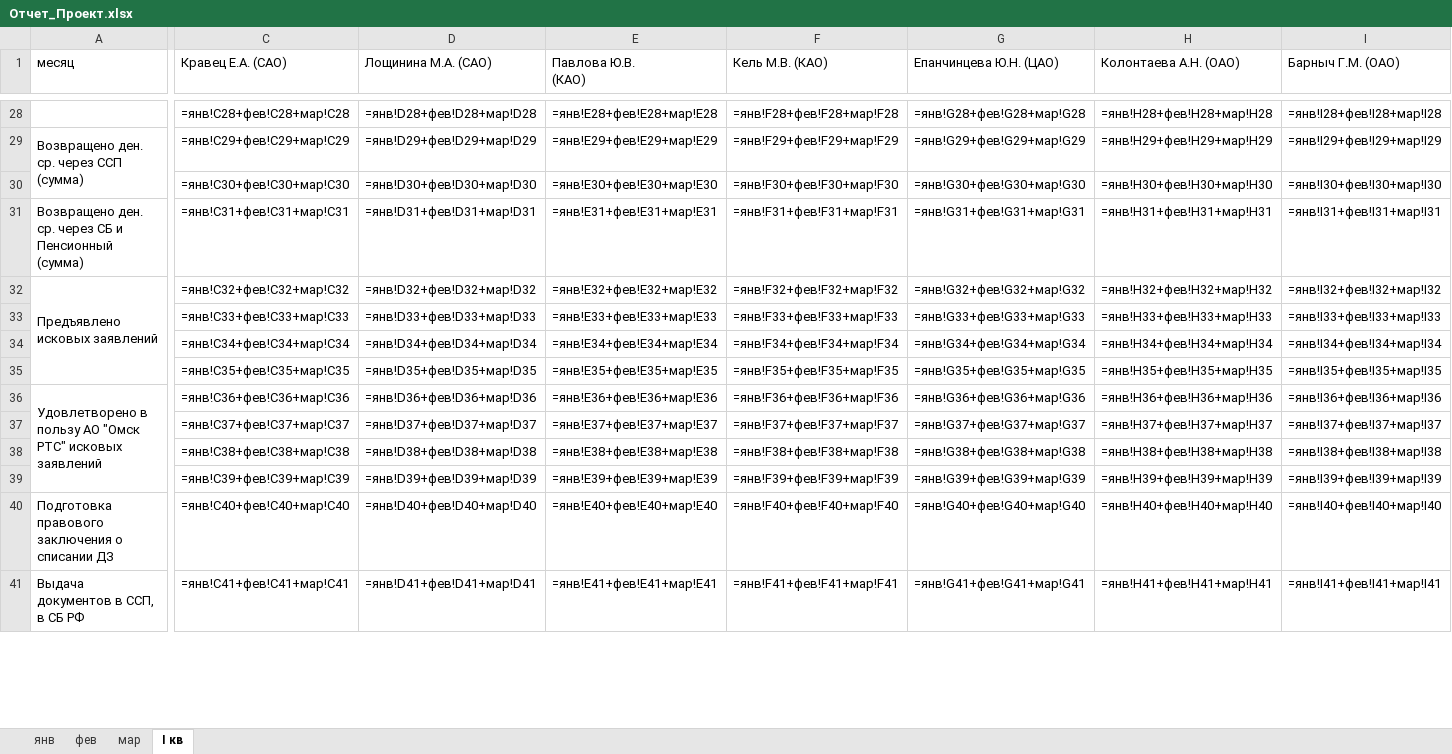
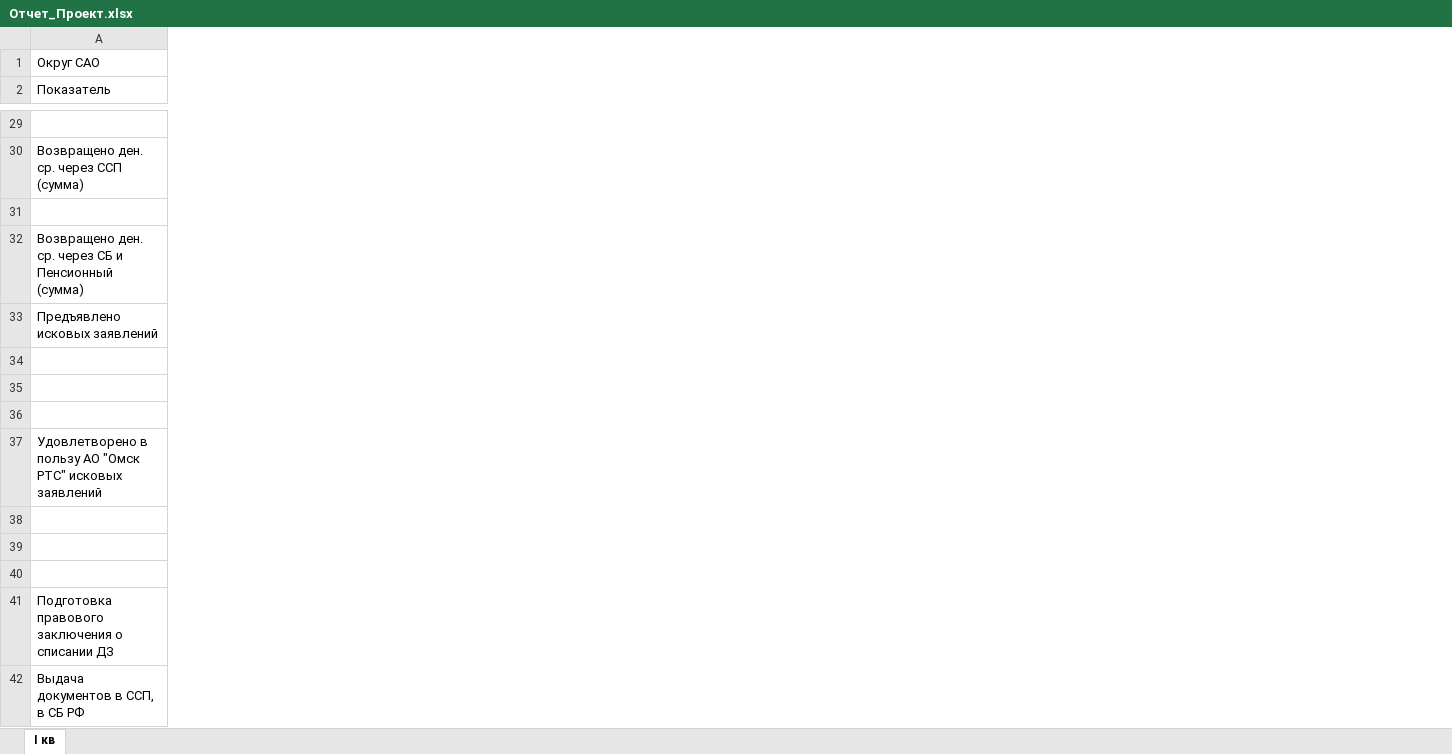
Before and after one commit to xissay13-gif/111111, an Excel workbook: Отчет_Проект.xlsx, sheet I кв, drawn as a sheet; only a part is shown, gaps mark what is left out; values as stored, in another font and other column widths than the file's, no cell formats; formulas without a stored value are shown as written; removed rows and columns are numbered as before the commit, all else as after; rows hold the shown columns only; the diff covers the shown part only; the diff names each change by its address in the sheet, - before the commit and + after, or states it on an @@ line.

```diff
--- a/Отчет_Проект.xlsx (sheet I кв)
+++ b/Отчет_Проект.xlsx (sheet I кв)
-sheet tab: янв
-sheet tab: фев
-sheet tab: мар
-column C (Кравец Е.А. (САО)), rows 28-41: =янв!C28+фев!C28+мар!C28 | =янв!C29+фев!C29+мар!C29 | =янв!C30+фев!C30+мар!C30 | =янв!C31+фев!C31+мар!C31 | =янв!C32+фев!C32+мар!C32 | =янв!C33+фев!C33+мар!C33 | =янв!C34+фев!C34+мар!C34 | =янв!C35+фев!C35+мар!C35 | =янв!C36+фев!C36+мар!C36 | =янв!C37+фев!C37+мар!C37 | =янв!C38+фев!C38+мар!C38 | =янв!C39+фев!C39+мар!C39 | =янв!C40+фев!C40+мар!C40 | =янв!C41+фев!C41+мар!C41
-column D (Лощинина М.А. (САО)), rows 28-41: =янв!D28+фев!D28+мар!D28 | =янв!D29+фев!D29+мар!D29 | =янв!D30+фев!D30+мар!D30 | =янв!D31+фев!D31+мар!D31 | =янв!D32+фев!D32+мар!D32 | =янв!D33+фев!D33+мар!D33 | =янв!D34+фев!D34+мар!D34 | =янв!D35+фев!D35+мар!D35 | =янв!D36+фев!D36+мар!D36 | =янв!D37+фев!D37+мар!D37 | =янв!D38+фев!D38+мар!D38 | =янв!D39+фев!D39+мар!D39 | =янв!D40+фев!D40+мар!D40 | =янв!D41+фев!D41+мар!D41
-column E (Павлова Ю.В. (КАО)), rows 28-41: =янв!E28+фев!E28+мар!E28 | =янв!E29+фев!E29+мар!E29 | =янв!E30+фев!E30+мар!E30 | =янв!E31+фев!E31+мар!E31 | =янв!E32+фев!E32+мар!E32 | =янв!E33+фев!E33+мар!E33 | =янв!E34+фев!E34+мар!E34 | =янв!E35+фев!E35+мар!E35 | =янв!E36+фев!E36+мар!E36 | =янв!E37+фев!E37+мар!E37 | =янв!E38+фев!E38+мар!E38 | =янв!E39+фев!E39+мар!E39 | =янв!E40+фев!E40+мар!E40 | =янв!E41+фев!E41+мар!E41
-column F (Кель М.В. (КАО)), rows 28-41: =янв!F28+фев!F28+мар!F28 | =янв!F29+фев!F29+мар!F29 | =янв!F30+фев!F30+мар!F30 | =янв!F31+фев!F31+мар!F31 | =янв!F32+фев!F32+мар!F32 | =янв!F33+фев!F33+мар!F33 | =янв!F34+фев!F34+мар!F34 | =янв!F35+фев!F35+мар!F35 | =янв!F36+фев!F36+мар!F36 | =янв!F37+фев!F37+мар!F37 | =янв!F38+фев!F38+мар!F38 | =янв!F39+фев!F39+мар!F39 | =янв!F40+фев!F40+мар!F40 | =янв!F41+фев!F41+мар!F41
-column G (Епанчинцева Ю.Н. (ЦАО)), rows 28-41: =янв!G28+фев!G28+мар!G28 | =янв!G29+фев!G29+мар!G29 | =янв!G30+фев!G30+мар!G30 | =янв!G31+фев!G31+мар!G31 | =янв!G32+фев!G32+мар!G32 | =янв!G33+фев!G33+мар!G33 | =янв!G34+фев!G34+мар!G34 | =янв!G35+фев!G35+мар!G35 | =янв!G36+фев!G36+мар!G36 | =янв!G37+фев!G37+мар!G37 | =янв!G38+фев!G38+мар!G38 | =янв!G39+фев!G39+мар!G39 | =янв!G40+фев!G40+мар!G40 | =янв!G41+фев!G41+мар!G41
-column H (Колонтаева А.Н. (ОАО)), rows 28-41: =янв!H28+фев!H28+мар!H28 | =янв!H29+фев!H29+мар!H29 | =янв!H30+фев!H30+мар!H30 | =янв!H31+фев!H31+мар!H31 | =янв!H32+фев!H32+мар!H32 | =янв!H33+фев!H33+мар!H33 | =янв!H34+фев!H34+мар!H34 | =янв!H35+фев!H35+мар!H35 | =янв!H36+фев!H36+мар!H36 | =янв!H37+фев!H37+мар!H37 | =янв!H38+фев!H38+мар!H38 | =янв!H39+фев!H39+мар!H39 | =янв!H40+фев!H40+мар!H40 | =янв!H41+фев!H41+мар!H41
-column I (Барныч Г.М. (ОАО)), rows 28-41: =янв!I28+фев!I28+мар!I28 | =янв!I29+фев!I29+мар!I29 | =янв!I30+фев!I30+мар!I30 | =янв!I31+фев!I31+мар!I31 | =янв!I32+фев!I32+мар!I32 | =янв!I33+фев!I33+мар!I33 | =янв!I34+фев!I34+мар!I34 | =янв!I35+фев!I35+мар!I35 | =янв!I36+фев!I36+мар!I36 | =янв!I37+фев!I37+мар!I37 | =янв!I38+фев!I38+мар!I38 | =янв!I39+фев!I39+мар!I39 | =янв!I40+фев!I40+мар!I40 | =янв!I41+фев!I41+мар!I41
+row 1: Округ САО
-A2: месяц
+A2: Показатель
-A29:A30 merged
-A32:A35 merged
-A36:A39 merged
```
Also changed, not shown: 200 added rows, 3 added columns, 3 removed columns and merged cells elsewhere in this sheet, cell formats.
